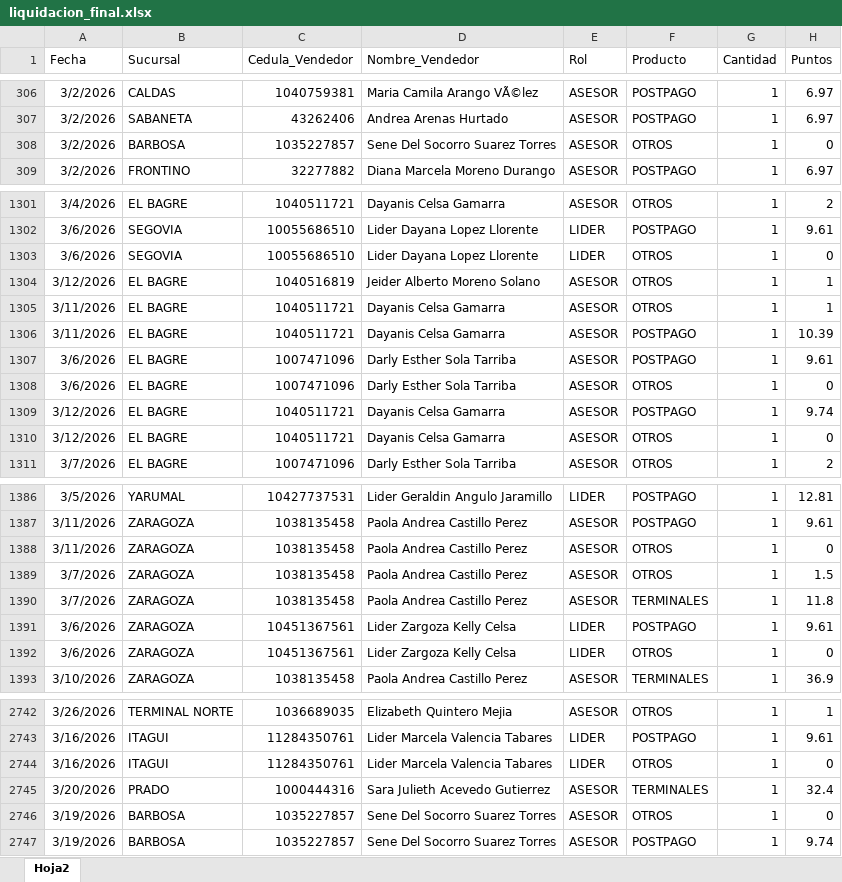
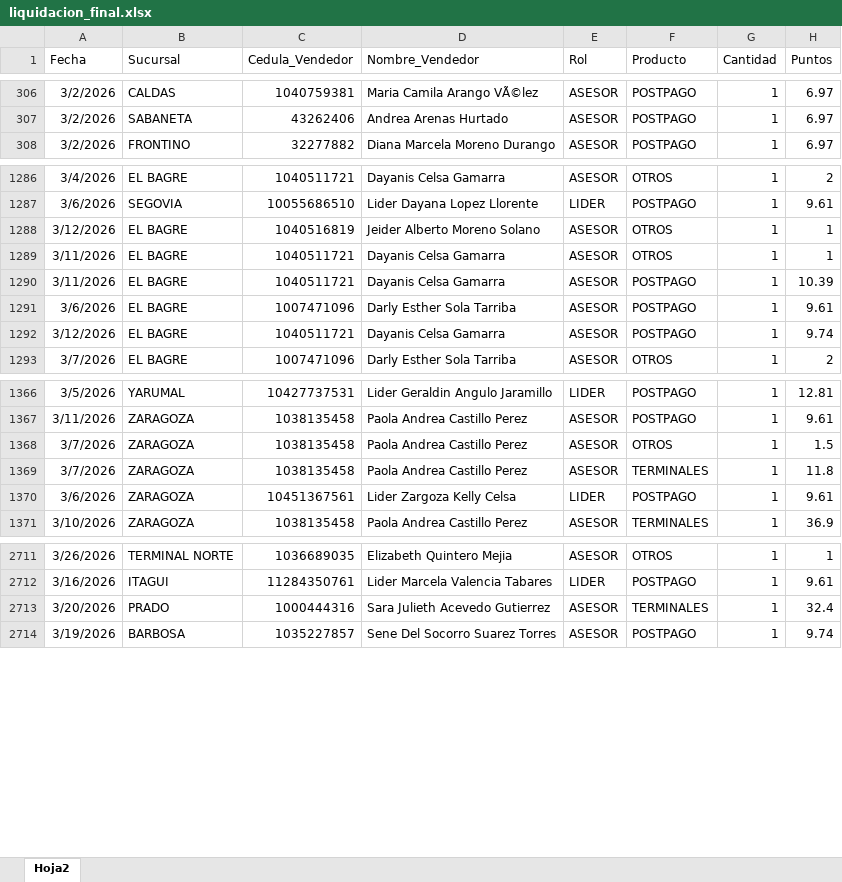
Before and after one commit to Paolam1903/Cierrecomercial, an Excel workbook: data/liquidacion_final.xlsx, sheet Hoja2, drawn as a sheet; only a part is shown, gaps mark what is left out; values as stored, in another font and other column widths than the file's, no borders; the diff covers the shown part only; the diff names each change by its address in the sheet, - before the commit and + after, or states it on an @@ line.

Commit message:
Add files via upload

```diff
--- a/data/liquidacion_final.xlsx (sheet Hoja2)
+++ b/data/liquidacion_final.xlsx (sheet Hoja2)
-row 308: 3/2/2026 | BARBOSA | 1035227857 | Sene Del Socorro Suarez Torres | ASESOR | OTROS | 1 | 0
-row 1303: 3/6/2026 | SEGOVIA | 10055686510 | Lider Dayana Lopez Llorente | LIDER | OTROS | 1 | 0
-row 1308: 3/6/2026 | EL BAGRE | 1007471096 | Darly Esther Sola Tarriba | ASESOR | OTROS | 1 | 0
-row 1310: 3/12/2026 | EL BAGRE | 1040511721 | Dayanis Celsa Gamarra | ASESOR | OTROS | 1 | 0
-row 1388: 3/11/2026 | ZARAGOZA | 1038135458 | Paola Andrea Castillo Perez | ASESOR | OTROS | 1 | 0
-row 1392: 3/6/2026 | ZARAGOZA | 10451367561 | Lider Zargoza Kelly Celsa | LIDER | OTROS | 1 | 0
-row 2744: 3/16/2026 | ITAGUI | 11284350761 | Lider Marcela Valencia Tabares | LIDER | OTROS | 1 | 0
-row 2746: 3/19/2026 | BARBOSA | 1035227857 | Sene Del Socorro Suarez Torres | ASESOR | OTROS | 1 | 0
```
Also changed, not shown: 51 removed rows elsewhere in this sheet.
